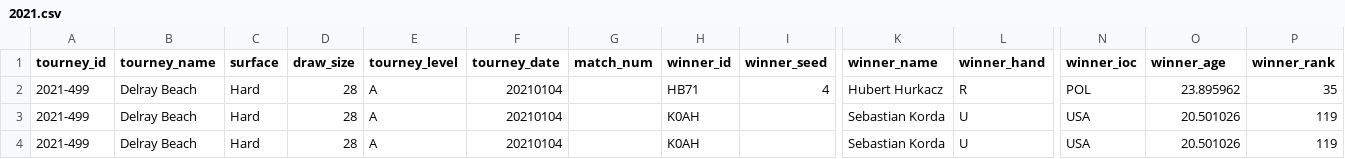
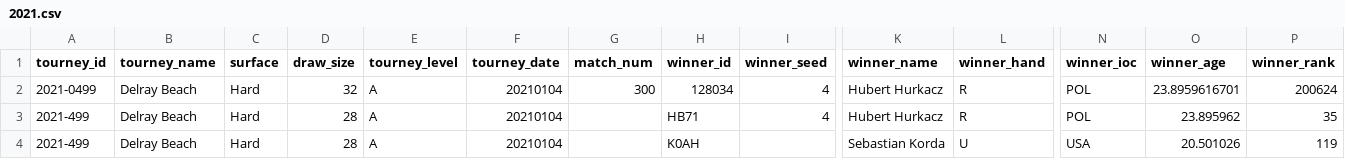
Before and after one commit to Tennismylife/TML-Database, a CSV file: 2021.csv, drawn as a sheet; only a part is shown, gaps mark what is left out; the shorter side is filled out with more unchanged rows; rows hold the shown columns only; the diff names each change by its address in the sheet, - before the commit and + after, or states it on an @@ line.

Commit message:
Update 2021.csv
I have add Delray Beach Final

```diff
--- a/2021.csv
+++ b/2021.csv
+row 2: 2021-0499 | Delray Beach | Hard | 32 | A | 20210104 | 300 | 128034 | 4 | Hubert Hurkacz | R | POL | 23.8959616701 | 200624
```
